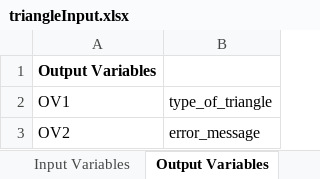
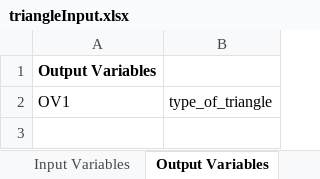
Before and after one commit to pelinsenkula/SoftwareTesting, an Excel workbook: resource/triangleInput.xlsx, sheet Output Variables, drawn as a sheet; values as stored, in another font and other column widths than the file's, no borders; the diff names each change by its address in the sheet, - before the commit and + after, or states it on an @@ line.

```diff
--- a/resource/triangleInput.xlsx (sheet Output Variables)
+++ b/resource/triangleInput.xlsx (sheet Output Variables)
-row 3: OV2 | error_message
```
Also changed, not shown: sheet Input Variables, sheet Boundary Value Analysis, sheet Robustness Test Cases, sheet Worst Case Test Cases, sheet Weak Equivalence Test Cases, sheet Strong Equivalence Test Cases, 1 more sheet.
